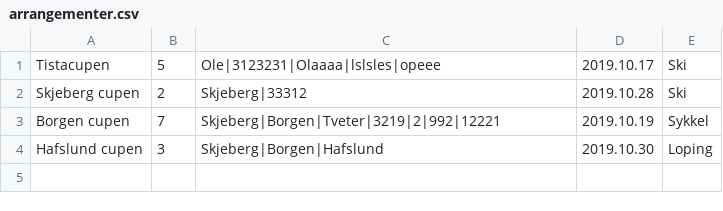
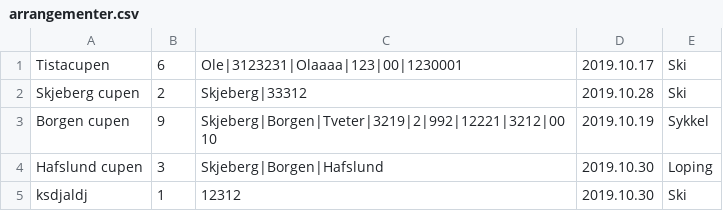
Before and after one commit to SnorreW/Gruppe9, a CSV file: gruppeeksamen/out/production/gruppeeksamen/gruppeeksamen/arrangementer.csv, drawn as a sheet.

```diff
--- a/gruppeeksamen/out/production/gruppeeksamen/gruppeeksamen/arrangementer.csv
+++ b/gruppeeksamen/out/production/gruppeeksamen/gruppeeksamen/arrangementer.csv
@@ -1,4 +1,5 @@
-Tistacupen;5;Ole|3123231|Olaaaa|lslsles|opeee;2019.10.17;Ski
+Tistacupen;6;Ole|3123231|Olaaaa|123|00|1230001;2019.10.17;Ski
 Skjeberg cupen;2;Skjeberg|33312;2019.10.28;Ski
-Borgen cupen;7;Skjeberg|Borgen|Tveter|3219|2|992|12221;2019.10.19;Sykkel
+Borgen cupen;9;Skjeberg|Borgen|Tveter|3219|2|992|12221|3212|0010;2019.10.19;Sykkel
 Hafslund cupen;3;Skjeberg|Borgen|Hafslund;2019.10.30;Loping
+ksdjaldj;1;12312;2019.10.30;Ski
```
Also changed, not shown: gruppeeksamen/src/gruppeeksamen/arrangementer.csv, 26 other files.
